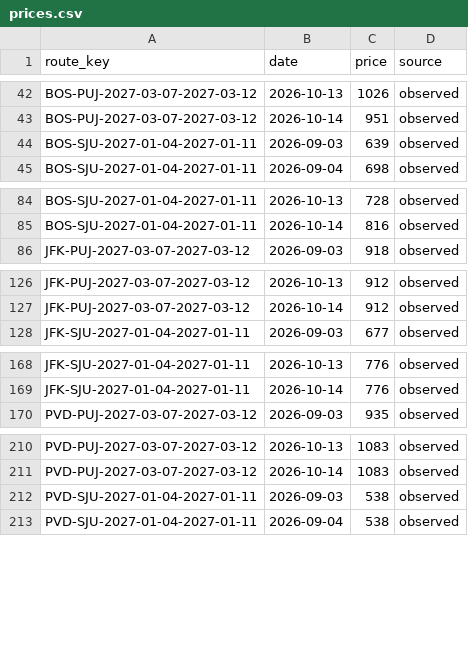
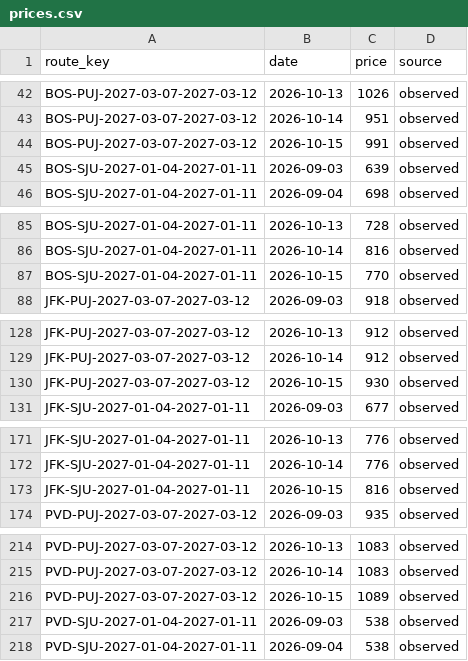
Before and after one commit to 4ndrew13/flight-tracker, a CSV file: data/prices.csv, drawn as a sheet; only a part is shown, gaps mark what is left out; the diff covers the shown part only.

```diff
--- a/data/prices.csv
+++ b/data/prices.csv
@@ -43,2 +43,3 @@ BOS-PUJ-2027-03-07-2027-03-12,2026-10-13,1026,observed
 BOS-PUJ-2027-03-07-2027-03-12,2026-10-14,951,observed
+BOS-PUJ-2027-03-07-2027-03-12,2026-10-15,991,observed
 BOS-SJU-2027-01-04-2027-01-11,2026-09-03,639,observed
@@ -85,2 +86,3 @@ BOS-SJU-2027-01-04-2027-01-11,2026-10-13,728,observed
 BOS-SJU-2027-01-04-2027-01-11,2026-10-14,816,observed
+BOS-SJU-2027-01-04-2027-01-11,2026-10-15,770,observed
 JFK-PUJ-2027-03-07-2027-03-12,2026-09-03,918,observed
@@ -127,2 +129,3 @@ JFK-PUJ-2027-03-07-2027-03-12,2026-10-13,912,observed
 JFK-PUJ-2027-03-07-2027-03-12,2026-10-14,912,observed
+JFK-PUJ-2027-03-07-2027-03-12,2026-10-15,930,observed
 JFK-SJU-2027-01-04-2027-01-11,2026-09-03,677,observed
@@ -169,2 +172,3 @@ JFK-SJU-2027-01-04-2027-01-11,2026-10-13,776,observed
 JFK-SJU-2027-01-04-2027-01-11,2026-10-14,776,observed
+JFK-SJU-2027-01-04-2027-01-11,2026-10-15,816,observed
 PVD-PUJ-2027-03-07-2027-03-12,2026-09-03,935,observed
@@ -211,2 +215,3 @@ PVD-PUJ-2027-03-07-2027-03-12,2026-10-13,1083,observed
 PVD-PUJ-2027-03-07-2027-03-12,2026-10-14,1083,observed
+PVD-PUJ-2027-03-07-2027-03-12,2026-10-15,1089,observed
 PVD-SJU-2027-01-04-2027-01-11,2026-09-03,538,observed
```
Also changed, not shown: 1 added row elsewhere in this file, 1 other file.
